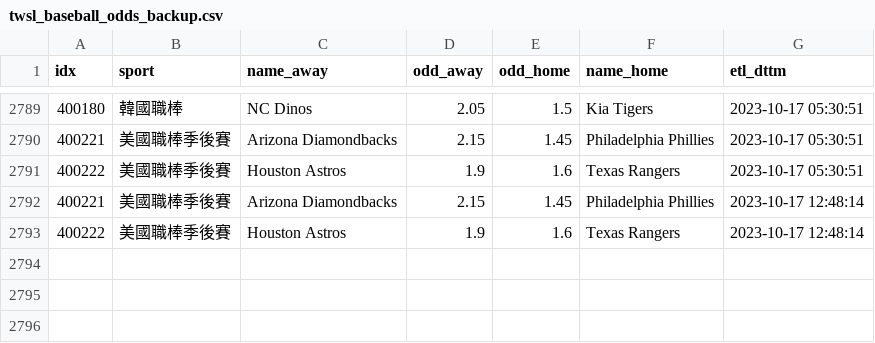
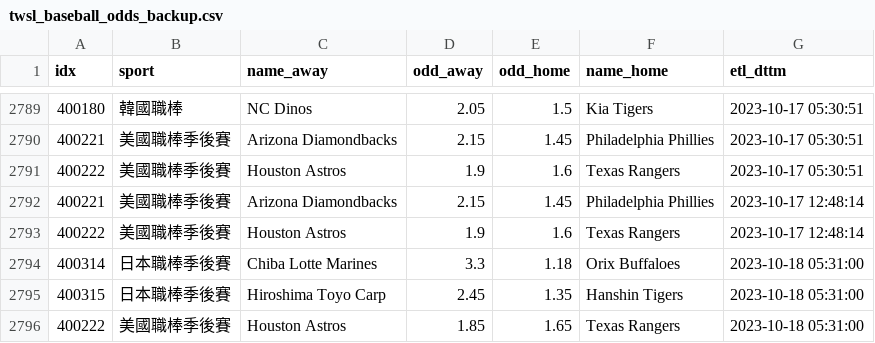
Before and after one commit to achilles0926/tw_sport_lottery, a CSV file: twsl_baseball_odds_backup.csv, drawn as a sheet; only a part is shown, gaps mark what is left out; the diff names each change by its address in the sheet, - before the commit and + after, or states it on an @@ line.

```diff
--- a/twsl_baseball_odds_backup.csv
+++ b/twsl_baseball_odds_backup.csv
+row 2794: 400314 | 日本職棒季後賽 | Chiba Lotte Marines | 3.3 | 1.18 | Orix Buffaloes | 2023-10-18 05:31:00
+row 2795: 400315 | 日本職棒季後賽 | Hiroshima Toyo Carp | 2.45 | 1.35 | Hanshin Tigers | 2023-10-18 05:31:00
+row 2796: 400222 | 美國職棒季後賽 | Houston Astros | 1.85 | 1.65 | Texas Rangers | 2023-10-18 05:31:00
```
Also changed, not shown: twsl_baseball_odds_base.csv, 1 other file.
